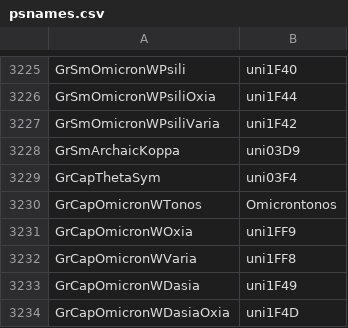
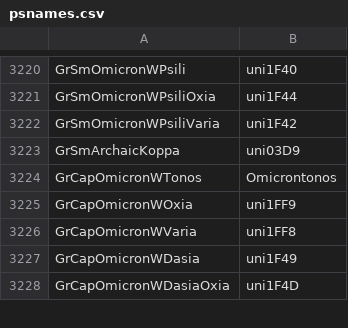
Before and after one commit to silnrsi/font-doulos, a CSV file: source/psnames.csv, drawn as a sheet; only a part is shown, gaps mark what is left out; the diff covers the shown part only; the diff names each change by its address in the sheet, - before the commit and + after, or states it on an @@ line.

```diff
--- a/source/psnames.csv
+++ b/source/psnames.csv
-row 3229: GrCapThetaSym | uni03F4
```
Also changed, not shown: 5 removed rows elsewhere in this file, source/glyph_data.csv, 2 other files.
